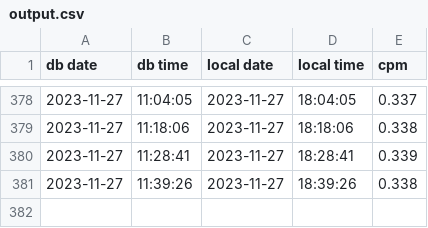
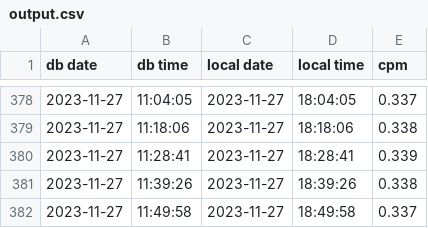
Before and after one commit to farizxxx/get-cpm, a CSV file: output.csv, drawn as a sheet; only a part is shown, gaps mark what is left out.

Commit message:
Update

```diff
--- a/output.csv
+++ b/output.csv
@@ -381 +381,2 @@ db date,db time,local date,local time,cpm
 2023-11-27,11:39:26,2023-11-27,18:39:26,0.338
+2023-11-27,11:49:58,2023-11-27,18:49:58,0.337
```
